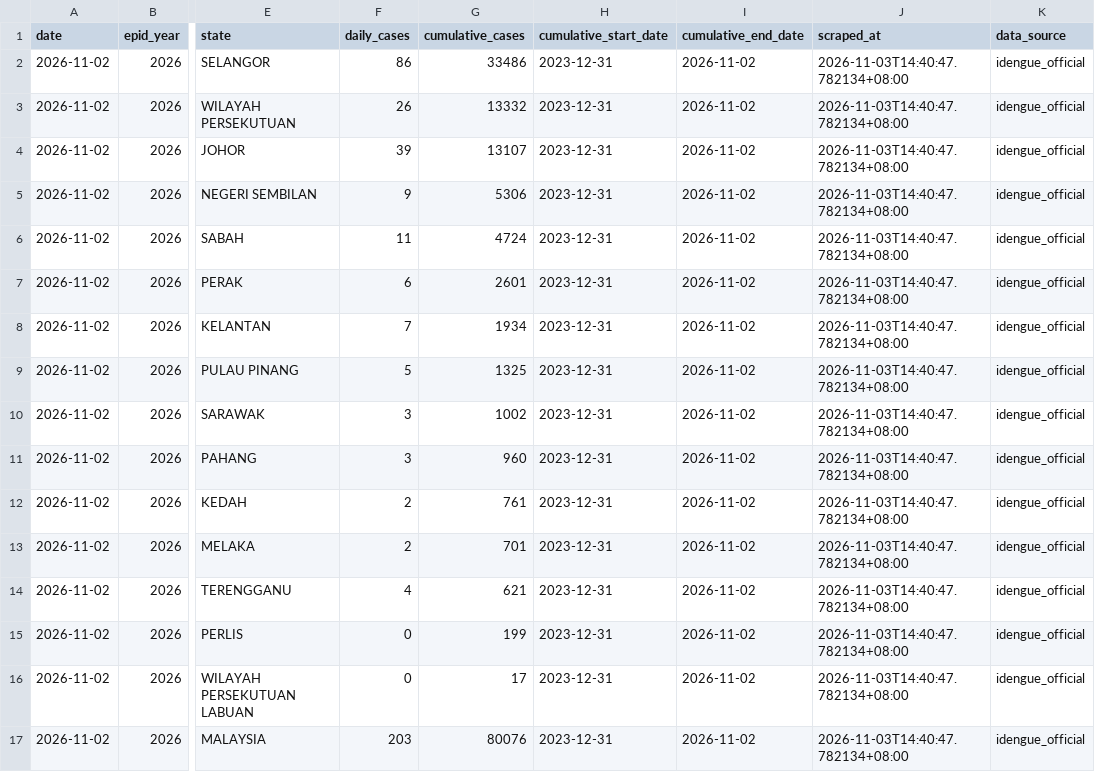
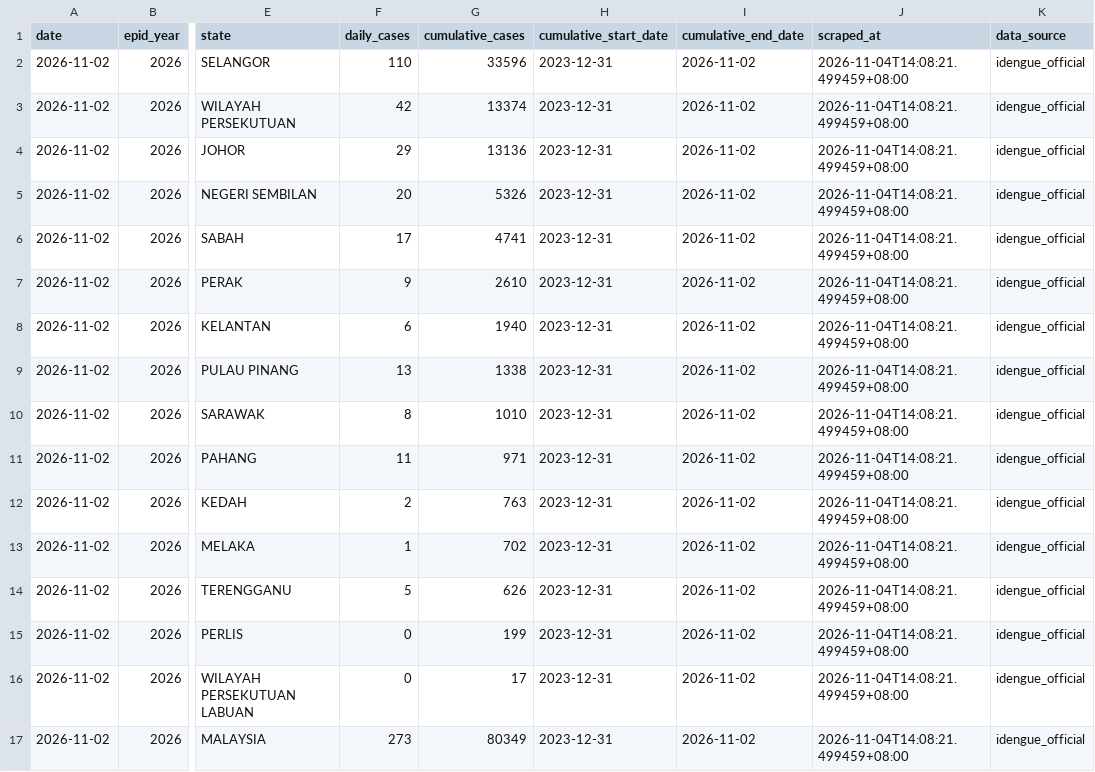
Before and after one commit to MohdAzmiSuliman/dailycaseden_iden, a CSV file: data/daily/2026-11-02.csv, drawn as a sheet; only a part is shown, gaps mark what is left out; the diff names each change by its address in the sheet, - before the commit and + after, or states it on an @@ line.

```diff
--- a/data/daily/2026-11-02.csv
+++ b/data/daily/2026-11-02.csv
-F2 (daily_cases): 86
+F2 (daily_cases): 110
-G2 (cumulative_cases): 33486
+G2 (cumulative_cases): 33596
-J2:J17 (scraped_at): 2026-11-03T14:40:47.782134+08:00
+J2:J17 (scraped_at): 2026-11-04T14:08:21.499459+08:00
-F3 (daily_cases): 26
+F3 (daily_cases): 42
-G3 (cumulative_cases): 13332
+G3 (cumulative_cases): 13374
-F4 (daily_cases): 39
+F4 (daily_cases): 29
-G4 (cumulative_cases): 13107
+G4 (cumulative_cases): 13136
-F5 (daily_cases): 9
+F5 (daily_cases): 20
-G5 (cumulative_cases): 5306
+G5 (cumulative_cases): 5326
-F6 (daily_cases): 11
+F6 (daily_cases): 17
-G6 (cumulative_cases): 4724
+G6 (cumulative_cases): 4741
-F7 (daily_cases): 6
+F7 (daily_cases): 9
-G7 (cumulative_cases): 2601
+G7 (cumulative_cases): 2610
-F8 (daily_cases): 7
+F8 (daily_cases): 6
-G8 (cumulative_cases): 1934
+G8 (cumulative_cases): 1940
-F9 (daily_cases): 5
+F9 (daily_cases): 13
-G9 (cumulative_cases): 1325
+G9 (cumulative_cases): 1338
-F10 (daily_cases): 3
+F10 (daily_cases): 8
-G10 (cumulative_cases): 1002
+G10 (cumulative_cases): 1010
-F11 (daily_cases): 3
+F11 (daily_cases): 11
-G11 (cumulative_cases): 960
+G11 (cumulative_cases): 971
-G12 (cumulative_cases): 761
+G12 (cumulative_cases): 763
-F13 (daily_cases): 2
+F13 (daily_cases): 1
-G13 (cumulative_cases): 701
+G13 (cumulative_cases): 702
-F14 (daily_cases): 4
+F14 (daily_cases): 5
-G14 (cumulative_cases): 621
+G14 (cumulative_cases): 626
-F17 (daily_cases): 203
+F17 (daily_cases): 273
-G17 (cumulative_cases): 80076
+G17 (cumulative_cases): 80349
```
Also changed, not shown: data/historical_dengue_cases.csv, data/latest.csv, 2 other files.
